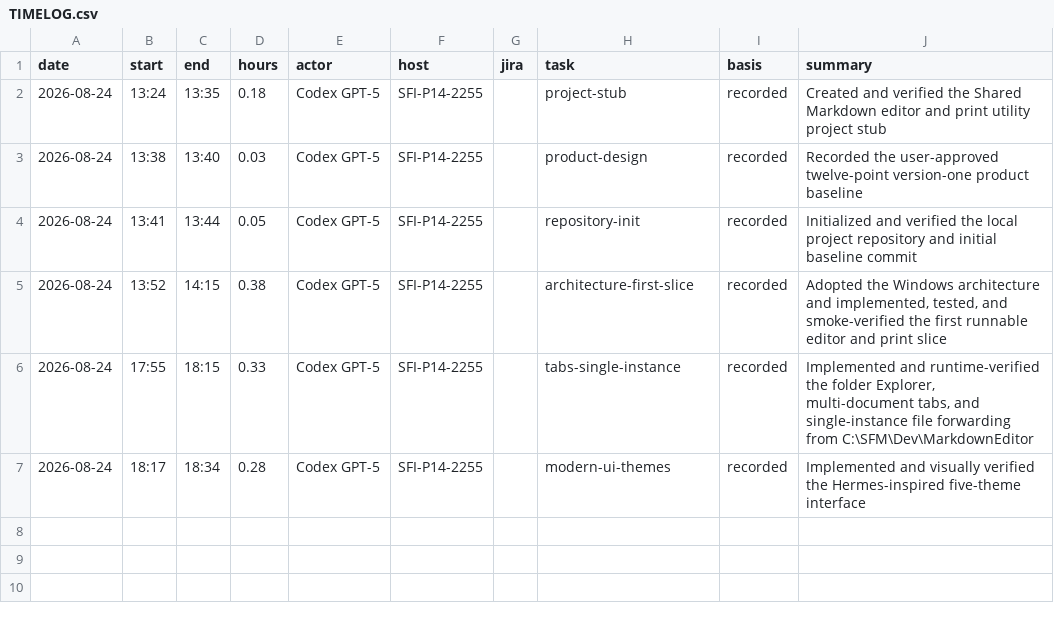
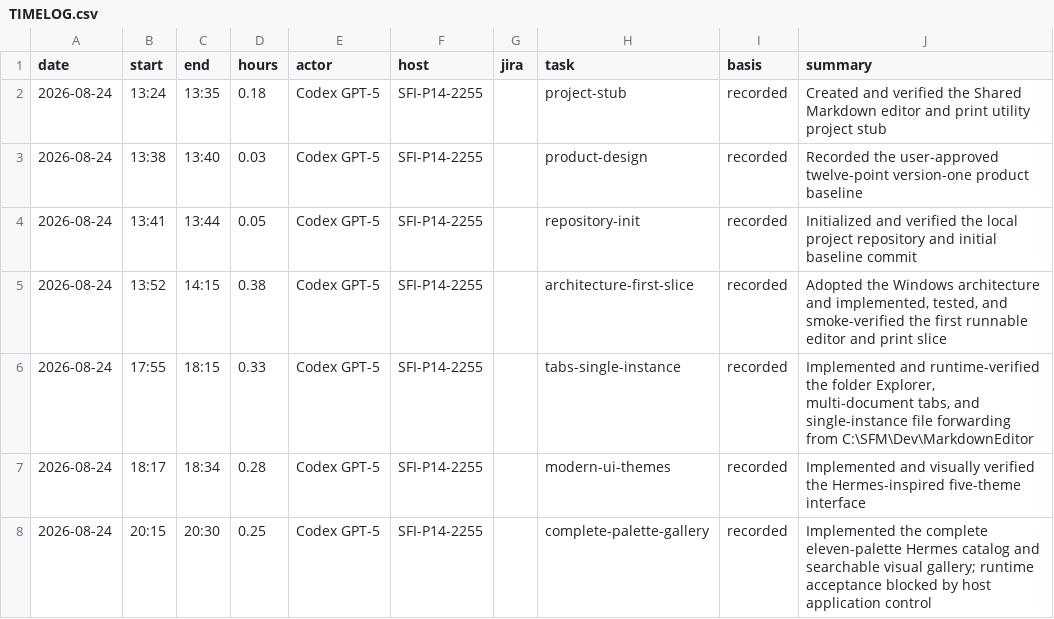
Before and after one commit to rwilson-sfi/markdown-editor-print-utility, a CSV file: TIMELOG.csv, drawn as a sheet.

Commit message:
docs: record complete palette gallery milestone (host: SFI-P14-2255)

```diff
--- a/TIMELOG.csv
+++ b/TIMELOG.csv
@@ -7 +7,2 @@ date,start,end,hours,actor,host,jira,task,basis,summary
 2026-08-24,18:17,18:34,0.28,Codex GPT-5,SFI-P14-2255,,modern-ui-themes,recorded,"Implemented and visually verified the Hermes-inspired five-theme interface"
+2026-08-24,20:15,20:30,0.25,Codex GPT-5,SFI-P14-2255,,complete-palette-gallery,recorded,"Implemented the complete eleven-palette Hermes catalog and searchable visual gallery; runtime acceptance blocked by host application control"
```
Also changed, not shown: 7 other files.
